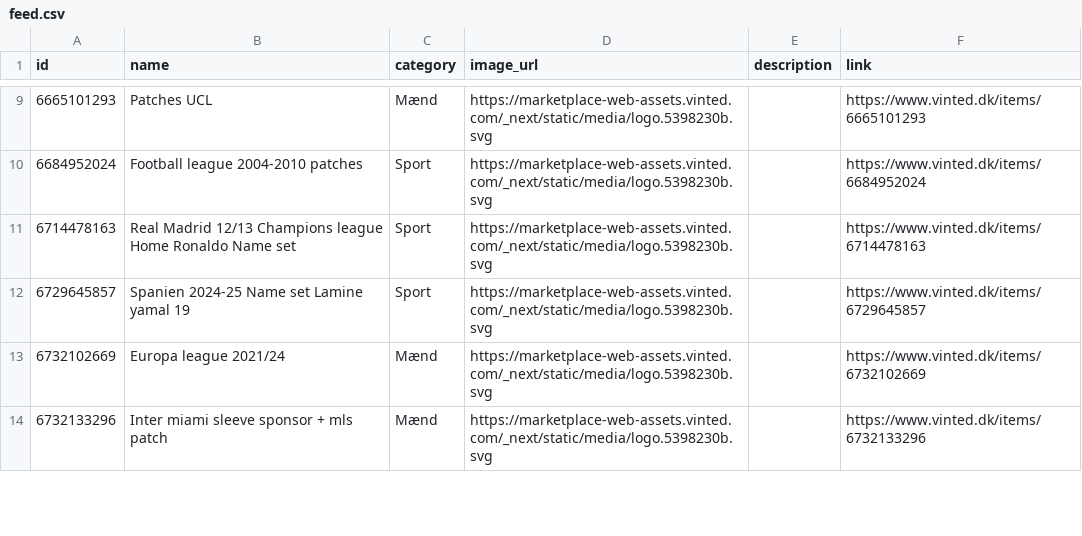
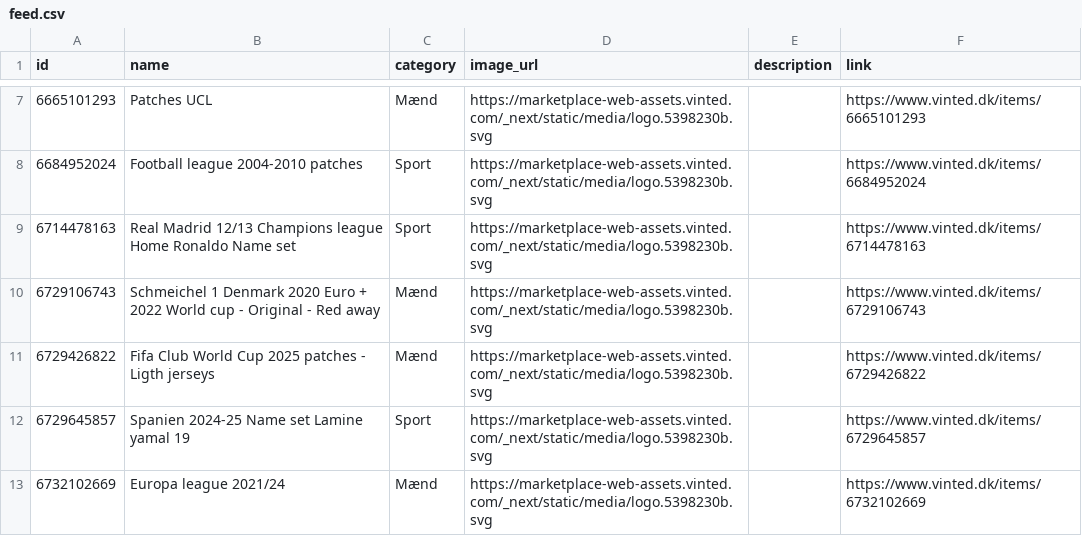
Before and after one commit to topMSD/vinted-scraper, a CSV file: data/feed.csv, drawn as a sheet; only a part is shown, gaps mark what is left out; the diff covers the shown part only.

```diff
--- a/data/feed.csv
+++ b/data/feed.csv
@@ -11,4 +9,5 @@ id,name,category,image_url,description,link
 6714478163,Real Madrid 12/13 Champions league Home Ronaldo Name set,Sport,https://marketplace-web-assets.vinted.com/_next/static/media/logo.5398230b.svg,,https://www.vinted.dk/items/6714478163
+6729106743,Schmeichel 1 Denmark 2020 Euro + 2022 World cup - Original - Red away,Mænd,https://marketplace-web-assets.vinted.com/_next/static/media/logo.5398230b.svg,,https://www.vinted.dk/items/6729106743
+6729426822,Fifa Club World Cup 2025 patches - Ligth jerseys,Mænd,https://marketplace-web-assets.vinted.com/_next/static/media/logo.5398230b.svg,,https://www.vinted.dk/items/6729426822
 6729645857,Spanien 2024-25 Name set Lamine yamal 19,Sport,https://marketplace-web-assets.vinted.com/_next/static/media/logo.5398230b.svg,,https://www.vinted.dk/items/6729645857
 6732102669,Europa league 2021/24,Mænd,https://marketplace-web-assets.vinted.com/_next/static/media/logo.5398230b.svg,,https://www.vinted.dk/items/6732102669
-6732133296,Inter miami sleeve sponsor + mls patch,Mænd,https://marketplace-web-assets.vinted.com/_next/static/media/logo.5398230b.svg,,https://www.vinted.dk/items/6732133296
```
Also changed, not shown: 2 added rows, 4 removed rows and 9 edited cells elsewhere in this file.
